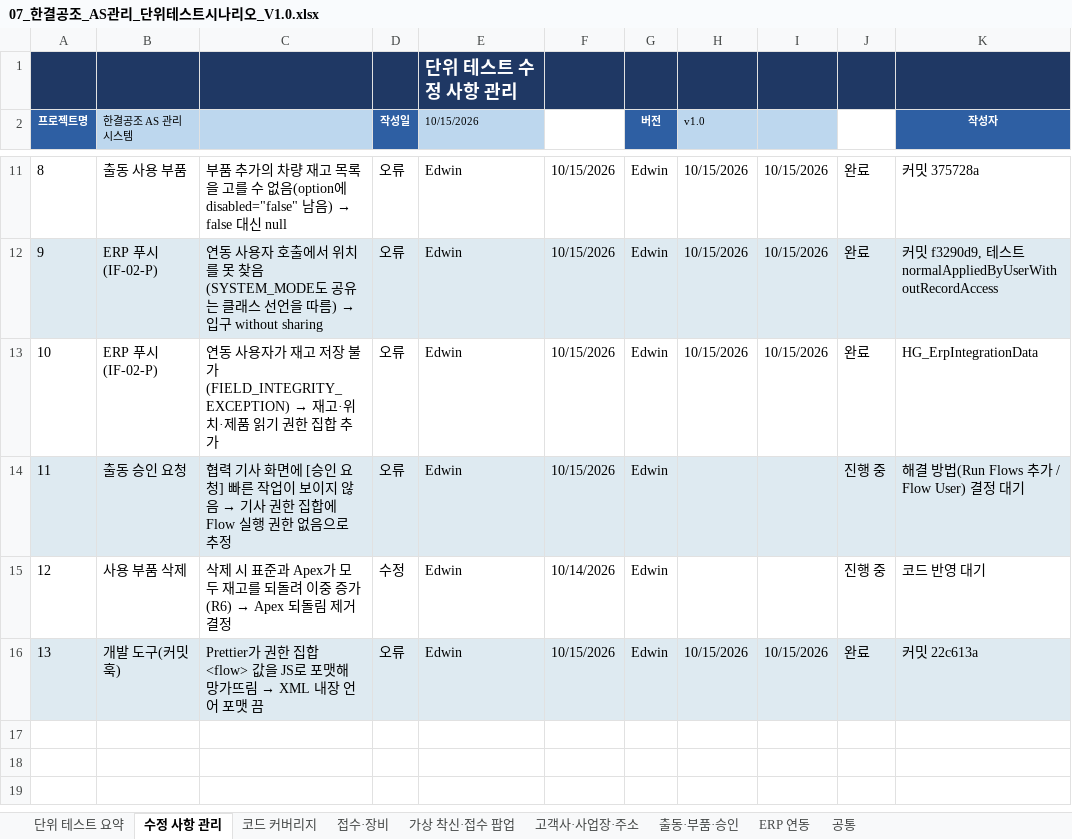
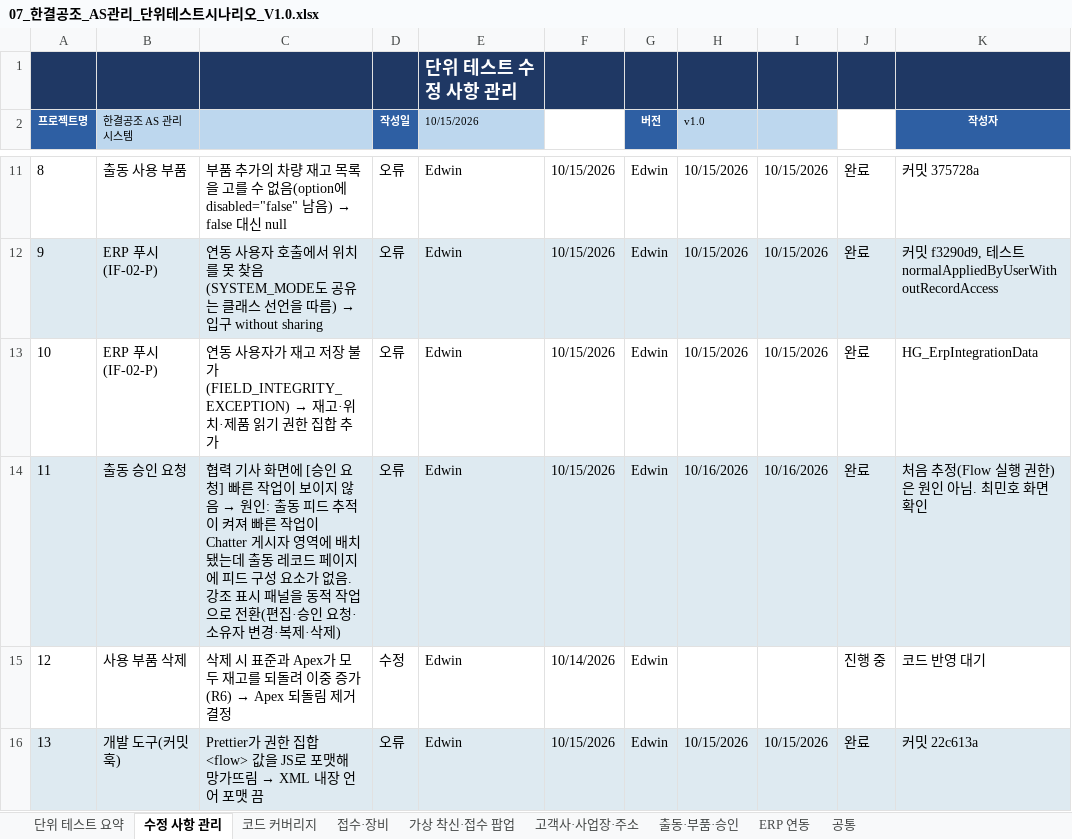
Before and after one commit to dlgkrals/sfdc-onboarding, an Excel workbook: docs/산출물/07_한결공조_AS관리_단위테스트시나리오_V1.0.xlsx, sheet 수정 사항 관리, drawn as a sheet; only a part is shown, gaps mark what is left out; values as stored, in another font and other column widths than the file's, no borders; the diff names each change by its address in the sheet, - before the commit and + after, or states it on an @@ line.

```diff
--- a/docs/산출물/07_한결공조_AS관리_단위테스트시나리오_V1.0.xlsx (sheet 수정 사항 관리)
+++ b/docs/산출물/07_한결공조_AS관리_단위테스트시나리오_V1.0.xlsx (sheet 수정 사항 관리)
@@ C14: …않음 → 기사 권한 집합에 Flow 실행 권한 없음으로 추정 → …않음 → 원인: 출동 피드 추적이 켜져 빠른 작업이 Chatter 게시자 영역에 배치됐는데 출동 레코드 페이지에 피드 구성 요소가 없음. 강조 표시 패널을 동적 작업으로 전환(편집·승인 요청·소유자 변경·복제·삭제) @@
-H14 (v1.0): (empty)
+H14 (v1.0): 10/16/2026
-I14: (empty)
+I14: 10/16/2026
-J14: 진행 중
+J14: 완료
-K14 (작성자): 해결 방법(Run Flows 추가 / Flow User) 결정 대기
+K14 (작성자): 처음 추정(Flow 실행 권한)은 원인 아님. 최민호 화면 확인
```
Also changed, not shown: sheet 단위 테스트 요약, charts or pictures, docs/산출물/09_한결공조_AS관리_통합테스트결과서_V1.0.xlsx, 1 other file.
